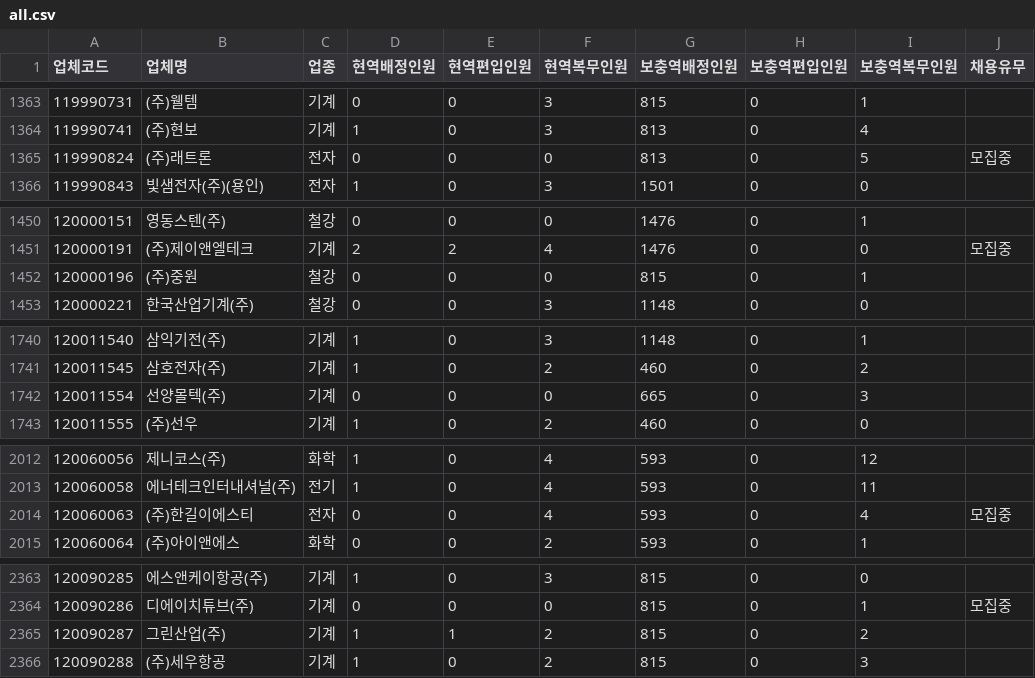
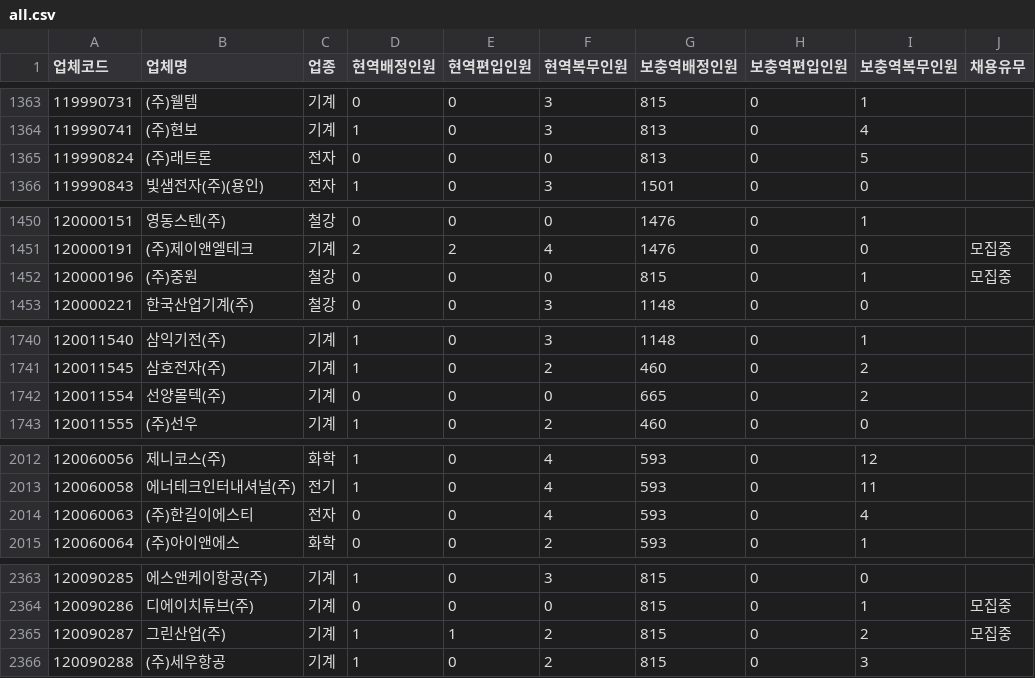
Before and after one commit to stleamist/mma-company-crawler, a CSV file: result/all.csv, drawn as a sheet; only a part is shown, gaps mark what is left out; the diff covers the shown part only.

```diff
--- a/result/all.csv
+++ b/result/all.csv
@@ -1364,3 +1364,3 @@
 119990741,(주)현보,기계,1,0,3,813,0,4,
-119990824,(주)래트론,전자,0,0,0,813,0,5,모집중
+119990824,(주)래트론,전자,0,0,0,813,0,5,
 119990843,빛샘전자(주)(용인),전자,1,0,3,1501,0,0,
@@ -1451,3 +1451,3 @@
 120000191,(주)제이앤엘테크,기계,2,2,4,1476,0,0,모집중
-120000196,(주)중원,철강,0,0,0,815,0,1,
+120000196,(주)중원,철강,0,0,0,815,0,1,모집중
 120000221,한국산업기계(주),철강,0,0,3,1148,0,0,
@@ -1741,3 +1741,3 @@
 120011545,삼호전자(주),기계,1,0,2,460,0,2,
-120011554,선양몰텍(주),기계,0,0,0,665,0,3,
+120011554,선양몰텍(주),기계,0,0,0,665,0,2,
 120011555,(주)선우,기계,1,0,2,460,0,0,
@@ -2013,3 +2013,3 @@
 120060058,에너테크인터내셔널(주),전기,1,0,4,593,0,11,
-120060063,(주)한길이에스티,전자,0,0,4,593,0,4,모집중
+120060063,(주)한길이에스티,전자,0,0,4,593,0,4,
 120060064,(주)아이앤에스,화학,0,0,2,593,0,1,
@@ -2364,3 +2364,3 @@
 120090286,디에이치튜브(주),기계,0,0,0,815,0,1,모집중
-120090287,그린산업(주),기계,1,1,2,815,0,2,
+120090287,그린산업(주),기계,1,1,2,815,0,2,모집중
 120090288,(주)세우항공,기계,1,0,2,815,0,3,
```
Also changed, not shown: 15 edited cells elsewhere in this file, result/it-primary.csv, result/it-secondary.csv, 2 other files.
